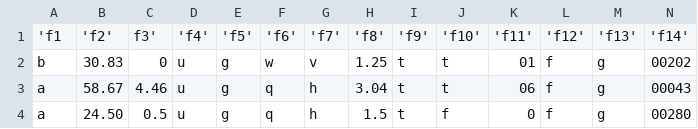
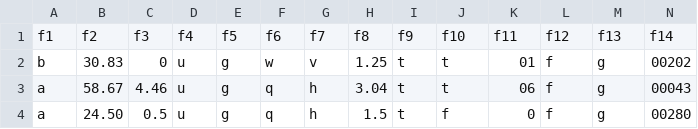
Before and after one commit to stepthom/sandbox, a CSV file: data/crx.csv, drawn as a sheet; only a part is shown; removed rows and columns are numbered as before the commit, all else as after; rows hold the shown columns only; the diff names each change by its address in the sheet, - before the commit and + after, or states it on an @@ line.

```diff
--- a/data/crx.csv
+++ b/data/crx.csv
-row 1: 'f1 | 'f2' | f3' | 'f4' | 'f5' | 'f6' | 'f7' | 'f8' | 'f9' | 'f10' | 'f11' | 'f12' | 'f13' | 'f14'
+row 1: f1 | f2 | f3 | f4 | f5 | f6 | f7 | f8 | f9 | f10 | f11 | f12 | f13 | f14
```
Also changed, not shown: data/krkopt.csv.
